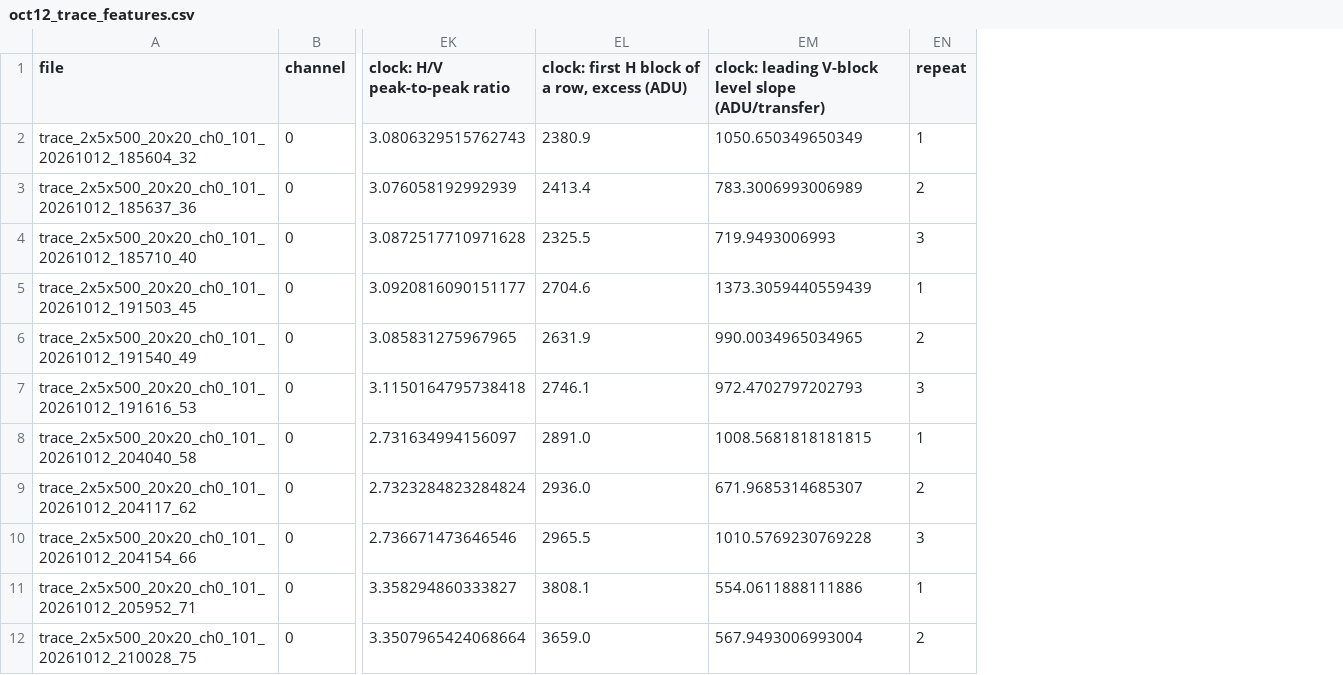
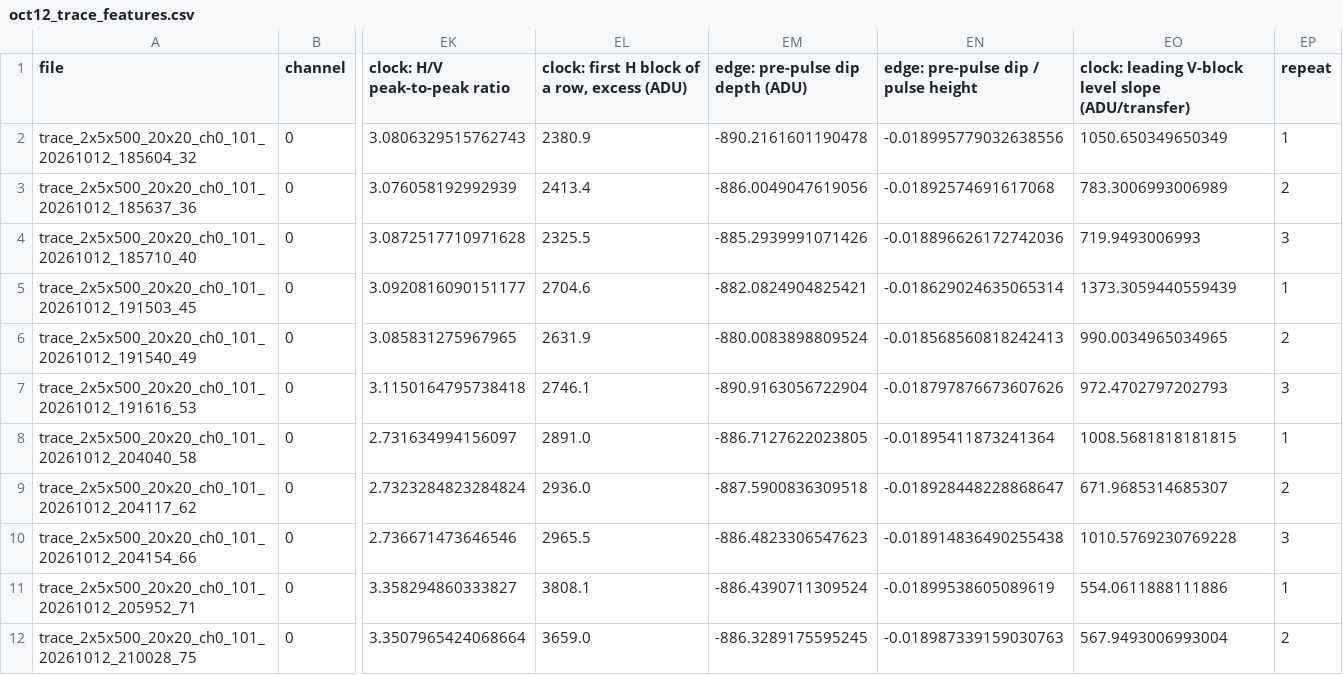
Before and after one commit to Dylan-Rosenmerkel/ccd_opt_ml, a CSV file: docs/slides/data/oct12_trace_features.csv, drawn as a sheet; only a part is shown, gaps mark what is left out; the diff names each change by its address in the sheet, - before the commit and + after, or states it on an @@ line.

```diff
--- a/docs/slides/data/oct12_trace_features.csv
+++ b/docs/slides/data/oct12_trace_features.csv
+column EM (edge: pre-pulse dip depth (ADU)), rows 2-12: -890.2161601190478 | -886.0049047619056 | -885.2939991071426 | -882.0824904825421 | -880.0083898809524 | -890.9163056722904 | -886.7127622023805 | -887.5900836309518 | -886.4823306547623 | -886.4390711309524 | -886.3289175595245
+column EN, rows 1-12: edge: pre-pulse dip / pulse height | -0.018995779032638556 | -0.01892574691617068 | -0.018896626172742036 | -0.018629024635065314 | -0.018568560818242413 | -0.018797876673607626 | -0.01895411873241364 | -0.018928448228868647 | -0.018914836490255438 | -0.01899538605089619 | -0.018987339159030763
```
Also changed, not shown: lvl1/feature_study/feature_table.csv, 12 other files.
